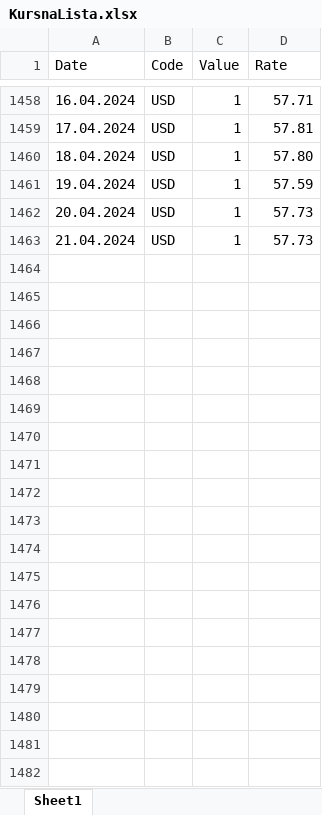
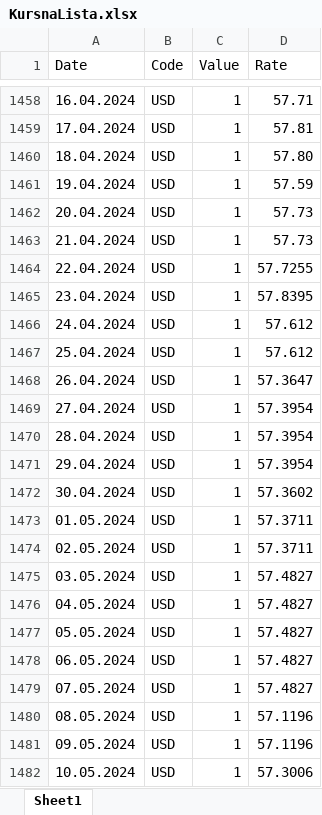
Before and after one commit to nikoladomazetovikj/exchange-rate-prediction-admin, an Excel workbook: storage/app/KursnaLista.xlsx, sheet Sheet1, drawn as a sheet; only a part is shown, gaps mark what is left out; values as stored, in another font and other column widths than the file's, no borders; the diff covers the shown part only; the diff names each change by its address in the sheet, - before the commit and + after, or states it on an @@ line.

Commit message:
fix: update dates

```diff
--- a/storage/app/KursnaLista.xlsx (sheet Sheet1)
+++ b/storage/app/KursnaLista.xlsx (sheet Sheet1)
+row 1464: 22.04.2024 | USD | 1 | 57.7255
+row 1465: 23.04.2024 | USD | 1 | 57.8395
+row 1466: 24.04.2024 | USD | 1 | 57.612
+row 1467: 25.04.2024 | USD | 1 | 57.612
+row 1468: 26.04.2024 | USD | 1 | 57.3647
+row 1469: 27.04.2024 | USD | 1 | 57.3954
+row 1470: 28.04.2024 | USD | 1 | 57.3954
+row 1471: 29.04.2024 | USD | 1 | 57.3954
+row 1472: 30.04.2024 | USD | 1 | 57.3602
+row 1473: 01.05.2024 | USD | 1 | 57.3711
+row 1474: 02.05.2024 | USD | 1 | 57.3711
+row 1475: 03.05.2024 | USD | 1 | 57.4827
+row 1476: 04.05.2024 | USD | 1 | 57.4827
+row 1477: 05.05.2024 | USD | 1 | 57.4827
+row 1478: 06.05.2024 | USD | 1 | 57.4827
+row 1479: 07.05.2024 | USD | 1 | 57.4827
+row 1480: 08.05.2024 | USD | 1 | 57.1196
+row 1481: 09.05.2024 | USD | 1 | 57.1196
+row 1482: 10.05.2024 | USD | 1 | 57.3006
```
Also changed, not shown: 10 added rows elsewhere in this sheet, 1 other file.
